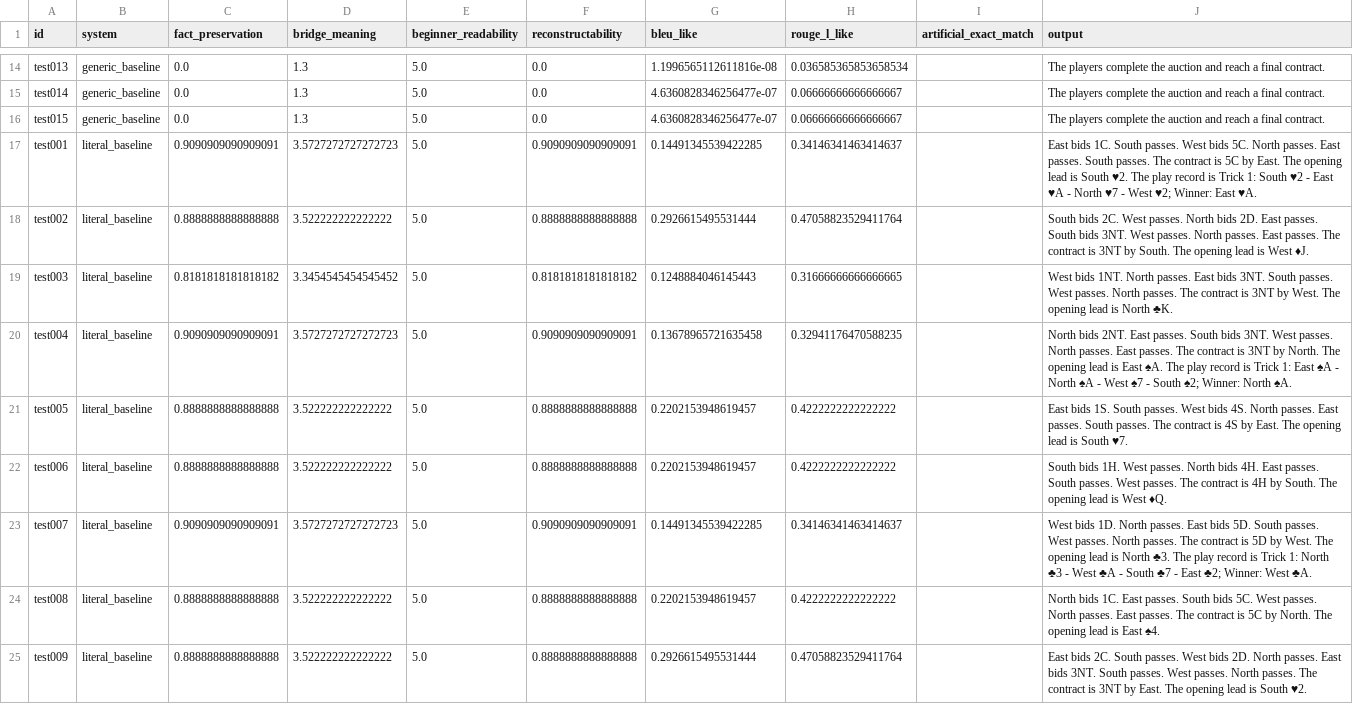
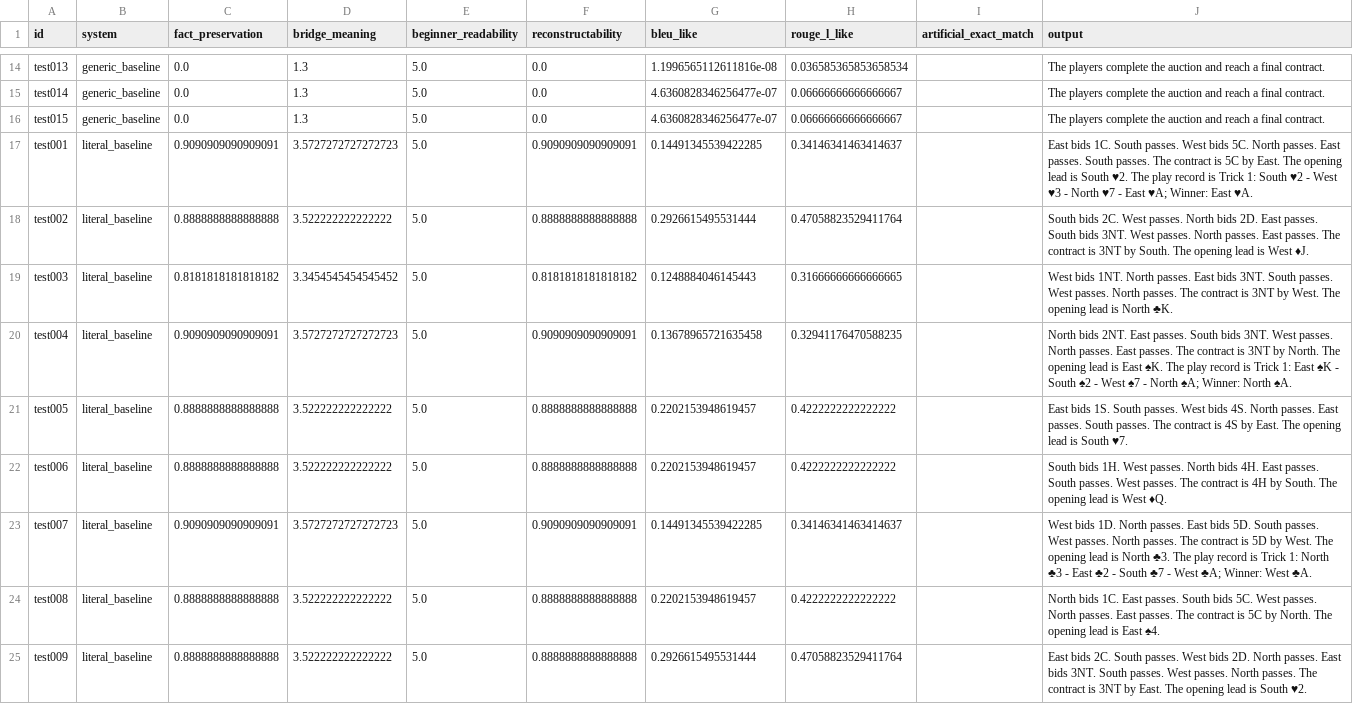
Before and after one commit to Shen-42/bridge-translator, a CSV file: reports/test_outputs.csv, drawn as a sheet; only a part is shown, gaps mark what is left out; the diff covers the shown part only.

```diff
--- a/reports/test_outputs.csv
+++ b/reports/test_outputs.csv
@@ -16,9 +16,9 @@ test014,generic_baseline,0.0,1.3,5.0,0.0,4.6360828346256477e-07,0.06666666666666
 test015,generic_baseline,0.0,1.3,5.0,0.0,4.6360828346256477e-07,0.06666666666666667,,The players complete the auction and reach a final contract.
-test001,literal_baseline,0.9090909090909091,3.5727272727272723,5.0,0.9090909090909091,0.14491345539422285,0.34146341463414637,,East bids 1C. South passes. West bids 5C. North passes. East passes. South passes. The contract is 5C by East. The opening lead is South ♥2. The play record is Trick 1: South ♥2 - East ♥A - North ♥7 - West ♥2; Winner: East ♥A.
+test001,literal_baseline,0.9090909090909091,3.5727272727272723,5.0,0.9090909090909091,0.14491345539422285,0.34146341463414637,,East bids 1C. South passes. West bids 5C. North passes. East passes. South passes. The contract is 5C by East. The opening lead is South ♥2. The play record is Trick 1: South ♥2 - West ♥3 - North ♥7 - East ♥A; Winner: East ♥A.
 test002,literal_baseline,0.8888888888888888,3.522222222222222,5.0,0.8888888888888888,0.2926615495531444,0.47058823529411764,,South bids 2C. West passes. North bids 2D. East passes. South bids 3NT. West passes. North passes. East passes. The contract is 3NT by South. The opening lead is West ♦J.
 test003,literal_baseline,0.8181818181818182,3.3454545454545452,5.0,0.8181818181818182,0.1248884046145443,0.31666666666666665,,West bids 1NT. North passes. East bids 3NT. South passes. West passes. North passes. The contract is 3NT by West. The opening lead is North ♣K.
-test004,literal_baseline,0.9090909090909091,3.5727272727272723,5.0,0.9090909090909091,0.13678965721635458,0.32941176470588235,,North bids 2NT. East passes. South bids 3NT. West passes. North passes. East passes. The contract is 3NT by North. The opening lead is East ♠A. The play record is Trick 1: East ♠A - North ♠A - West ♠7 - South ♠2; Winner: North ♠A.
+test004,literal_baseline,0.9090909090909091,3.5727272727272723,5.0,0.9090909090909091,0.13678965721635458,0.32941176470588235,,North bids 2NT. East passes. South bids 3NT. West passes. North passes. East passes. The contract is 3NT by North. The opening lead is East ♠K. The play record is Trick 1: East ♠K - South ♠2 - West ♠7 - North ♠A; Winner: North ♠A.
 test005,literal_baseline,0.8888888888888888,3.522222222222222,5.0,0.8888888888888888,0.2202153948619457,0.4222222222222222,,East bids 1S. South passes. West bids 4S. North passes. East passes. South passes. The contract is 4S by East. The opening lead is South ♥7.
 test006,literal_baseline,0.8888888888888888,3.522222222222222,5.0,0.8888888888888888,0.2202153948619457,0.4222222222222222,,South bids 1H. West passes. North bids 4H. East passes. South passes. West passes. The contract is 4H by South. The opening lead is West ♦Q.
-test007,literal_baseline,0.9090909090909091,3.5727272727272723,5.0,0.9090909090909091,0.14491345539422285,0.34146341463414637,,West bids 1D. North passes. East bids 5D. South passes. West passes. North passes. The contract is 5D by West. The opening lead is North ♣3. The play record is Trick 1: North ♣3 - West ♣A - South ♣7 - East ♣2; Winner: West ♣A.
+test007,literal_baseline,0.9090909090909091,3.5727272727272723,5.0,0.9090909090909091,0.14491345539422285,0.34146341463414637,,West bids 1D. North passes. East bids 5D. South passes. West passes. North passes. The contract is 5D by West. The opening lead is North ♣3. The play record is Trick 1: North ♣3 - East ♣2 - South ♣7 - West ♣A; Winner: West ♣A.
 test008,literal_baseline,0.8888888888888888,3.522222222222222,5.0,0.8888888888888888,0.2202153948619457,0.4222222222222222,,North bids 1C. East passes. South bids 5C. West passes. North passes. East passes. The contract is 5C by North. The opening lead is East ♠4.
```
Also changed, not shown: 72 edited cells elsewhere in this file, reports/dev_error_analysis.csv, reports/dev_outputs.csv, 13 other files.
